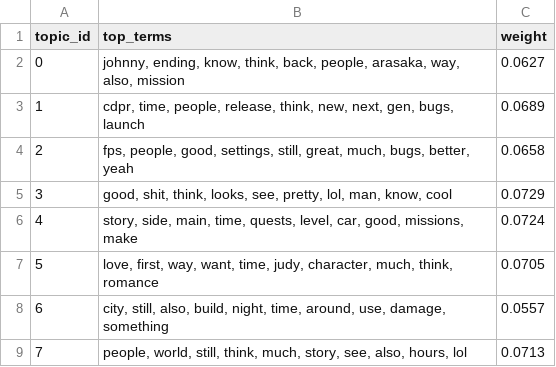
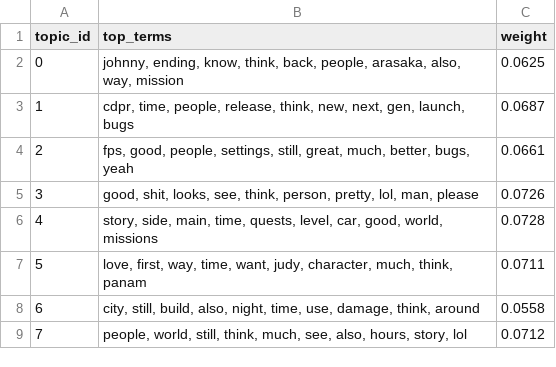
Before and after one commit to luwu5-bit/Sentiment-Analysis-Cyberpunk2077, a CSV file: results/topics.csv, drawn as a sheet.

Commit message:
Prepare sample-mode notebook and submission script
Add a PowerShell helper to build the submission ZIP and ignore its artifacts; document submission/sample vs full-run behavior in README. Switch notebooks/pipeline.ipynb to DATA_MODE = "sample", update cell texts/outputs and execution metadata to reflect a sample run (make the notebook runnable end-to-end on the included sample data). Update .gitignore to exclude generated submission files and notebook HTML. Update committed results/ files to match the sample-run snapshot.

```diff
--- a/results/topics.csv
+++ b/results/topics.csv
@@ -1,9 +1,9 @@
 topic_id,top_terms,weight
-0,"johnny, ending, know, think, back, people, arasaka, way, also, mission",0.0627
-1,"cdpr, time, people, release, think, new, next, gen, bugs, launch",0.0689
-2,"fps, people, good, settings, still, great, much, bugs, better, yeah",0.0658
-3,"good, shit, think, looks, see, pretty, lol, man, know, cool",0.0729
-4,"story, side, main, time, quests, level, car, good, missions, make",0.0724
-5,"love, first, way, want, time, judy, character, much, think, romance",0.0705
-6,"city, still, also, build, night, time, around, use, damage, something",0.0557
-7,"people, world, still, think, much, story, see, also, hours, lol",0.0713
+0,"johnny, ending, know, think, back, people, arasaka, also, way, mission",0.0625
+1,"cdpr, time, people, release, think, new, next, gen, launch, bugs",0.0687
+2,"fps, good, people, settings, still, great, much, better, bugs, yeah",0.0661
+3,"good, shit, looks, see, think, person, pretty, lol, man, please",0.0726
+4,"story, side, main, time, quests, level, car, good, world, missions",0.0728
+5,"love, first, way, time, want, judy, character, much, think, panam",0.0711
+6,"city, still, build, also, night, time, use, damage, think, around",0.0558
+7,"people, world, still, think, much, see, also, hours, story, lol",0.0712
```
Also changed, not shown: results/steam_trend_robustness.csv, 7 other files.
